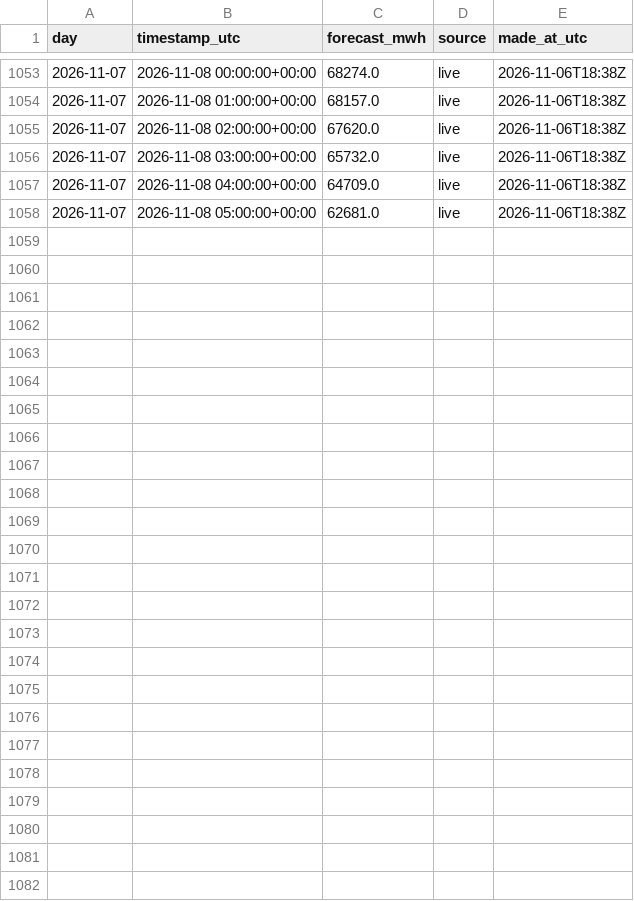
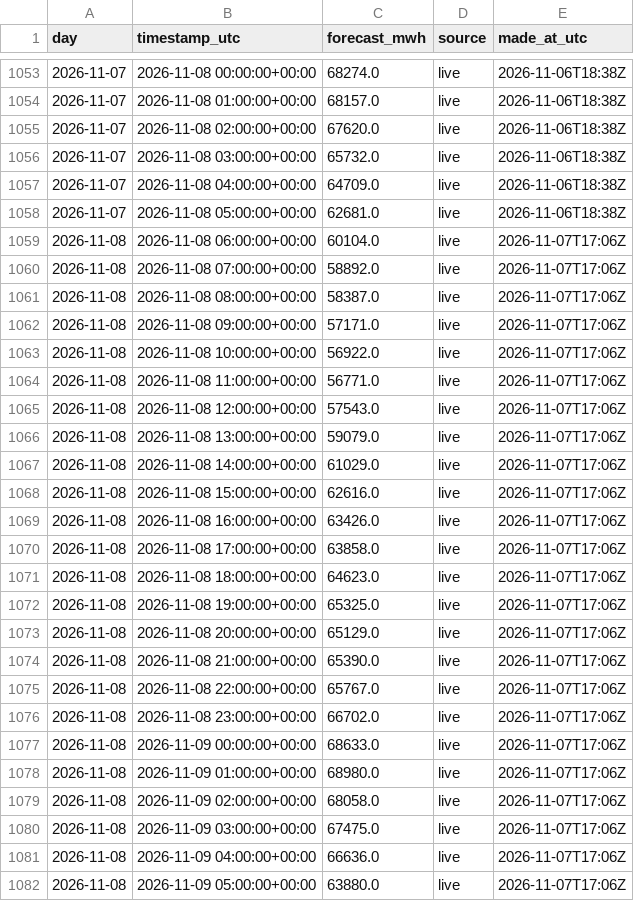
Before and after one commit to austi20/miso-demand-forecaster, a CSV file: metrics/forecasts.csv, drawn as a sheet; only a part is shown, gaps mark what is left out; the diff names each change by its address in the sheet, - before the commit and + after, or states it on an @@ line.

```diff
--- a/metrics/forecasts.csv
+++ b/metrics/forecasts.csv
+row 1059: 2026-11-08 | 2026-11-08 06:00:00+00:00 | 60104.0 | live | 2026-11-07T17:06Z
+row 1060: 2026-11-08 | 2026-11-08 07:00:00+00:00 | 58892.0 | live | 2026-11-07T17:06Z
+row 1061: 2026-11-08 | 2026-11-08 08:00:00+00:00 | 58387.0 | live | 2026-11-07T17:06Z
+row 1062: 2026-11-08 | 2026-11-08 09:00:00+00:00 | 57171.0 | live | 2026-11-07T17:06Z
+row 1063: 2026-11-08 | 2026-11-08 10:00:00+00:00 | 56922.0 | live | 2026-11-07T17:06Z
+row 1064: 2026-11-08 | 2026-11-08 11:00:00+00:00 | 56771.0 | live | 2026-11-07T17:06Z
+row 1065: 2026-11-08 | 2026-11-08 12:00:00+00:00 | 57543.0 | live | 2026-11-07T17:06Z
+row 1066: 2026-11-08 | 2026-11-08 13:00:00+00:00 | 59079.0 | live | 2026-11-07T17:06Z
+row 1067: 2026-11-08 | 2026-11-08 14:00:00+00:00 | 61029.0 | live | 2026-11-07T17:06Z
+row 1068: 2026-11-08 | 2026-11-08 15:00:00+00:00 | 62616.0 | live | 2026-11-07T17:06Z
+row 1069: 2026-11-08 | 2026-11-08 16:00:00+00:00 | 63426.0 | live | 2026-11-07T17:06Z
+row 1070: 2026-11-08 | 2026-11-08 17:00:00+00:00 | 63858.0 | live | 2026-11-07T17:06Z
+row 1071: 2026-11-08 | 2026-11-08 18:00:00+00:00 | 64623.0 | live | 2026-11-07T17:06Z
+row 1072: 2026-11-08 | 2026-11-08 19:00:00+00:00 | 65325.0 | live | 2026-11-07T17:06Z
+row 1073: 2026-11-08 | 2026-11-08 20:00:00+00:00 | 65129.0 | live | 2026-11-07T17:06Z
+row 1074: 2026-11-08 | 2026-11-08 21:00:00+00:00 | 65390.0 | live | 2026-11-07T17:06Z
+row 1075: 2026-11-08 | 2026-11-08 22:00:00+00:00 | 65767.0 | live | 2026-11-07T17:06Z
+row 1076: 2026-11-08 | 2026-11-08 23:00:00+00:00 | 66702.0 | live | 2026-11-07T17:06Z
+row 1077: 2026-11-08 | 2026-11-09 00:00:00+00:00 | 68633.0 | live | 2026-11-07T17:06Z
+row 1078: 2026-11-08 | 2026-11-09 01:00:00+00:00 | 68980.0 | live | 2026-11-07T17:06Z
+row 1079: 2026-11-08 | 2026-11-09 02:00:00+00:00 | 68058.0 | live | 2026-11-07T17:06Z
+row 1080: 2026-11-08 | 2026-11-09 03:00:00+00:00 | 67475.0 | live | 2026-11-07T17:06Z
+row 1081: 2026-11-08 | 2026-11-09 04:00:00+00:00 | 66636.0 | live | 2026-11-07T17:06Z
+row 1082: 2026-11-08 | 2026-11-09 05:00:00+00:00 | 63880.0 | live | 2026-11-07T17:06Z
```
Also changed, not shown: metrics/daily_scores.csv, 1 other file.
